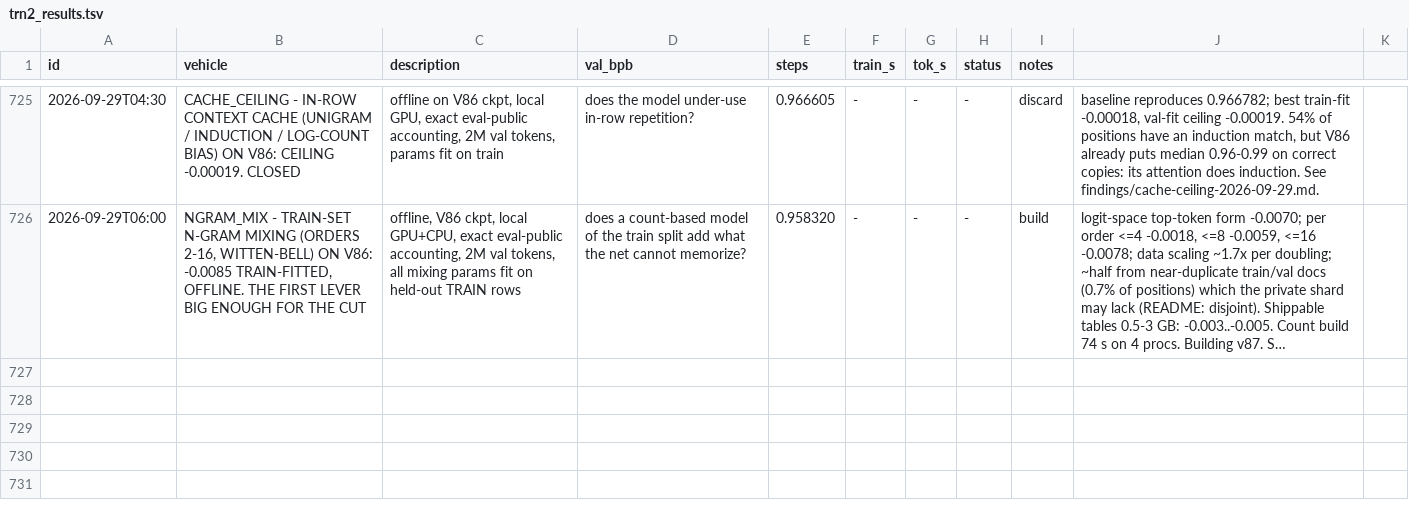
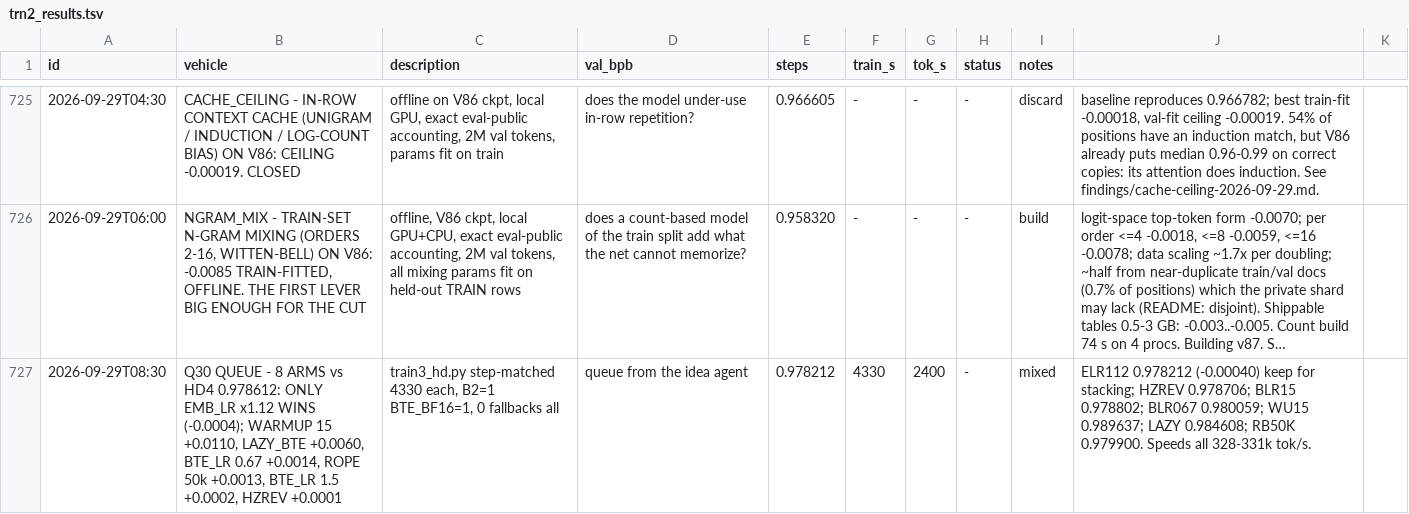
Before and after one commit to flappybird1084/trainium-frontier, a TSV file: trn2_results.tsv, drawn as a sheet; only a part is shown, gaps mark what is left out; long unchanged cells end in …; the diff names each change by its address in the sheet, - before the commit and + after, or states it on an @@ line.

```diff
--- a/trn2_results.tsv
+++ b/trn2_results.tsv
+row 727: 2026-09-29T08:30 | Q30 QUEUE - 8 ARMS vs HD4 0.978612: ONLY EMB_LR x1.12 WINS (-0.0004); WARMUP 15 +0.0110, LAZY_BTE +0.0060, BTE_LR 0.67 +0.0014, ROPE 50k +0.0013, BTE_LR 1.5 +0.0002, HZREV +0.0001 | train3_hd.py step-matched 4330 each, B2=1 BTE_BF16=1, 0 fallbacks all | queue from the idea agent | 0.978212 | 4330 | 2400 | - | mixed | ELR112 0.978212 (-0.00040) keep for stacking; HZREV 0.978706; BLR15 0.978802; BLR067 0.980059; WU15 0.989637; LAZY 0.984608; RB50K 0.979900. Speeds all 328-331k tok/s.
```
Also changed, not shown: 1 other file.
